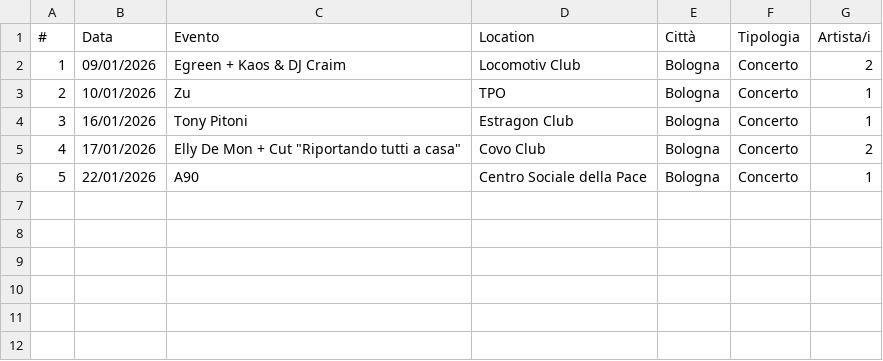
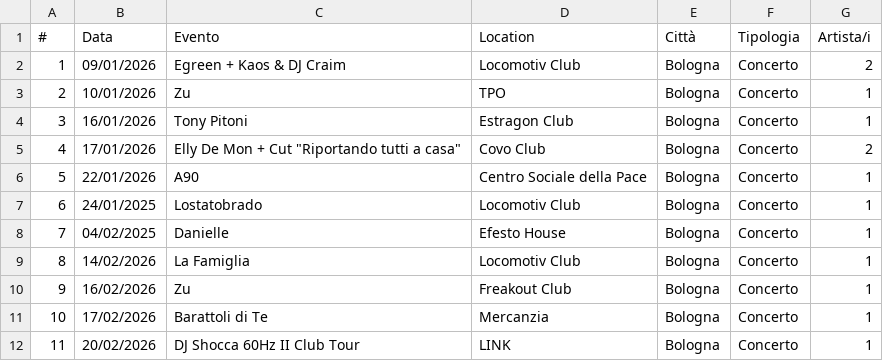
Before and after one commit to fabioviggiano/musica, a CSV file: concerti/2026.csv, drawn as a sheet; the diff names each change by its address in the sheet, - before the commit and + after, or states it on an @@ line.

Commit message:
Update concerti/2026.csv with new events
Added new concert events for 2026 and fixed header formatting.

```diff
--- a/concerti/2026.csv
+++ b/concerti/2026.csv
+row 7: 6 | 24/01/2025 | Lostatobrado | Locomotiv Club | Bologna | Concerto | 1
+row 8: 7 | 04/02/2025 | Danielle | Efesto House | Bologna | Concerto | 1
+row 9: 8 | 14/02/2026 | La Famiglia | Locomotiv Club | Bologna | Concerto | 1
+row 10: 9 | 16/02/2026 | Zu | Freakout Club | Bologna | Concerto | 1
+row 11: 10 | 17/02/2026 | Barattoli di Te | Mercanzia | Bologna | Concerto | 1
+row 12: 11 | 20/02/2026 | DJ Shocca 60Hz II Club Tour | LINK | Bologna | Concerto | 1
```
